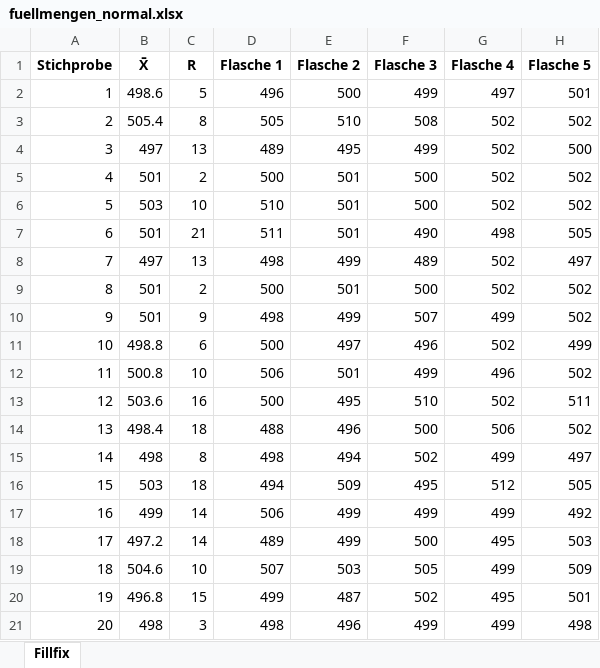
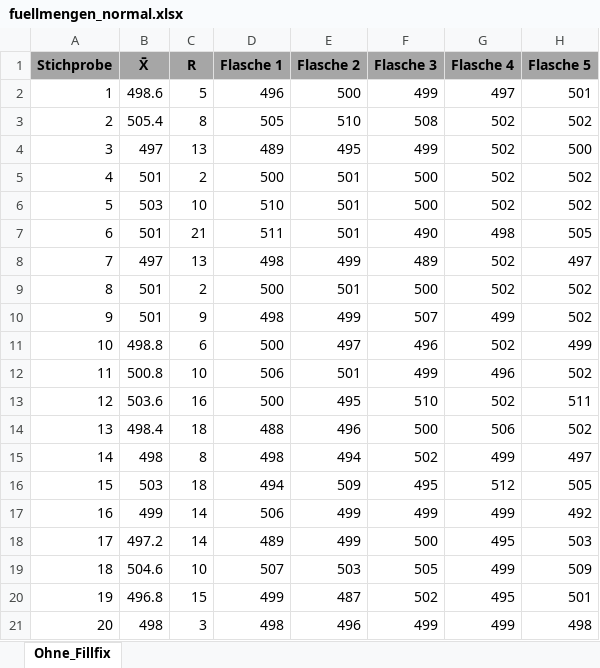
Before and after one commit to kbenz1/juri-chicago, an Excel workbook: kapitel-3/fuellmengen_normal.xlsx, sheet Ohne_Fillfix, drawn as a sheet; values as stored, in another font and other column widths than the file's, no borders; the diff names each change by its address in the sheet, - before the commit and + after, or states it on an @@ line.

```diff
--- a/kapitel-3/fuellmengen_normal.xlsx (sheet Ohne_Fillfix)
+++ b/kapitel-3/fuellmengen_normal.xlsx (sheet Ohne_Fillfix)
-sheet tab: Fillfix
+sheet tab: Ohne_Fillfix
-A1:H1 fill: none
+A1:H1 fill: #A6A6A6
```
Also changed, not shown: kapitel-3/fuellmengen_fillfix.xlsx, kapitel-5/kreditvergabe/korrekte_kredite_greenwash2025.xlsx, 14 other files.
